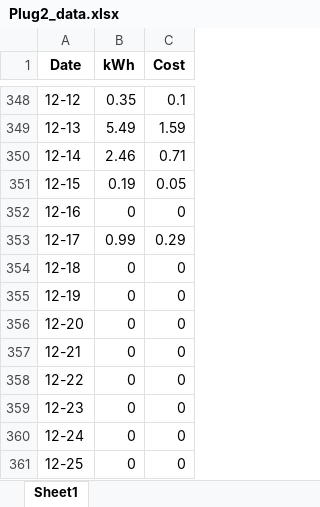
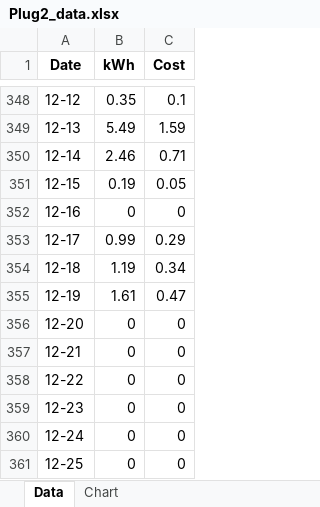
Before and after one commit to Wolfiemare/PowerMonitor, an Excel workbook: Plug2_data.xlsx, sheet Data, drawn as a sheet; only a part is shown, gaps mark what is left out; values as stored, in another font and other column widths than the file's, no borders; the diff names each change by its address in the sheet, - before the commit and + after, or states it on an @@ line.

```diff
--- a/Plug2_data.xlsx (sheet Data)
+++ b/Plug2_data.xlsx (sheet Data)
-sheet tab: Sheet1
+sheet tab: Data
+sheet tab: Chart
-B354 (kWh): 0
+B354 (kWh): 1.19
-C354 (Cost): 0
+C354 (Cost): 0.34
-B355 (kWh): 0
+B355 (kWh): 1.61
-C355 (Cost): 0
+C355 (Cost): 0.47
```
Also changed, not shown: charts or pictures, Plug1_data.xlsx, Plug3_data.xlsx, 8 other files.
